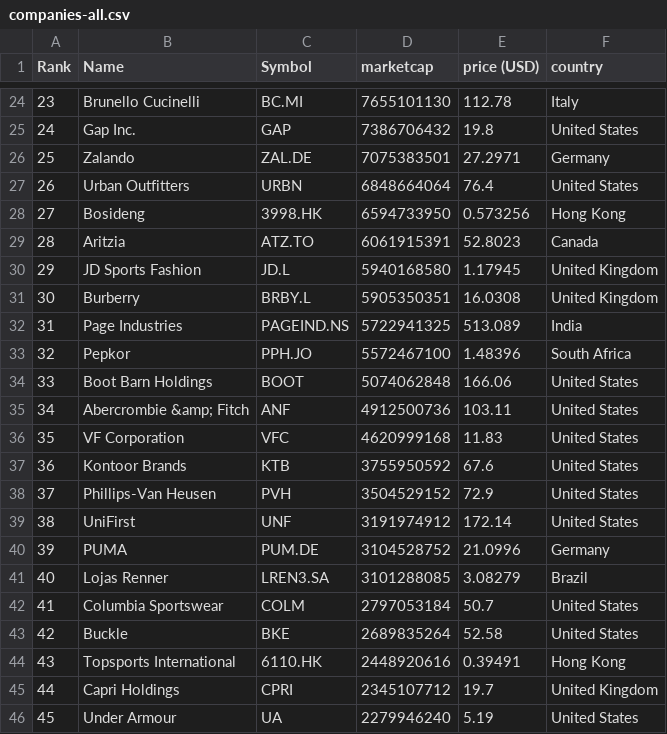
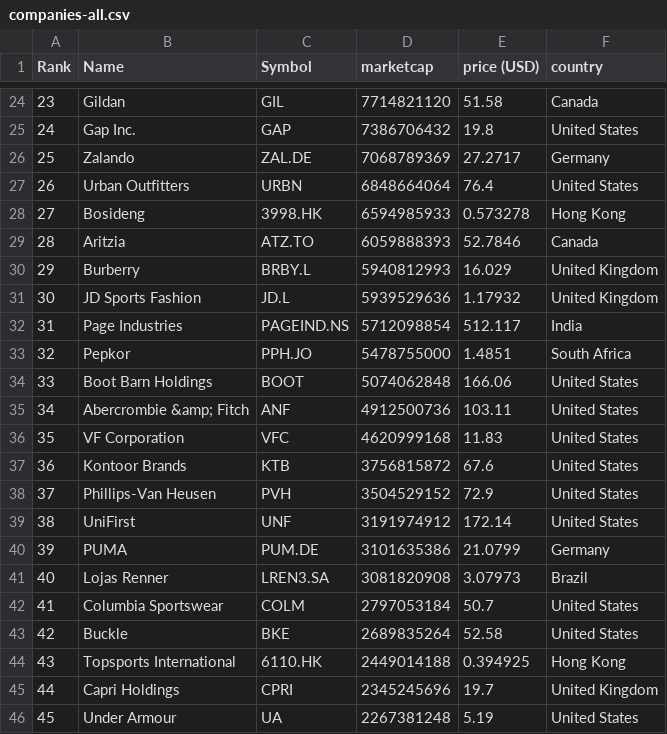
Before and after one commit to Abrahanq/merida-june-6-2024, a CSV file: companies-all.csv, drawn as a sheet; only a part is shown, gaps mark what is left out; the diff covers the shown part only.

```diff
--- a/companies-all.csv
+++ b/companies-all.csv
@@ -24,11 +24,11 @@
-"23","Brunello Cucinelli","BC.MI","7655101130","112.78","Italy"
+"23","Gildan","GIL","7714821120","51.58","Canada"
 "24","Gap Inc.","GAP","7386706432","19.8","United States"
-"25","Zalando","ZAL.DE","7075383501","27.2971","Germany"
+"25","Zalando","ZAL.DE","7068789369","27.2717","Germany"
 "26","Urban Outfitters","URBN","6848664064","76.4","United States"
-"27","Bosideng","3998.HK","6594733950","0.573256","Hong Kong"
-"28","Aritzia","ATZ.TO","6061915391","52.8023","Canada"
-"29","JD Sports Fashion","JD.L","5940168580","1.17945","United Kingdom"
-"30","Burberry","BRBY.L","5905350351","16.0308","United Kingdom"
-"31","Page Industries","PAGEIND.NS","5722941325","513.089","India"
-"32","Pepkor","PPH.JO","5572467100","1.48396","South Africa"
+"27","Bosideng","3998.HK","6594985933","0.573278","Hong Kong"
+"28","Aritzia","ATZ.TO","6059888393","52.7846","Canada"
+"29","Burberry","BRBY.L","5940812993","16.029","United Kingdom"
+"30","JD Sports Fashion","JD.L","5939529636","1.17932","United Kingdom"
+"31","Page Industries","PAGEIND.NS","5712098854","512.117","India"
+"32","Pepkor","PPH.JO","5478755000","1.4851","South Africa"
 "33","Boot Barn Holdings","BOOT","5074062848","166.06","United States"
@@ -36,11 +36,11 @@
 "35","VF Corporation","VFC","4620999168","11.83","United States"
-"36","Kontoor Brands","KTB","3755950592","67.6","United States"
+"36","Kontoor Brands","KTB","3756815872","67.6","United States"
 "37","Phillips-Van Heusen","PVH","3504529152","72.9","United States"
 "38","UniFirst","UNF","3191974912","172.14","United States"
-"39","PUMA","PUM.DE","3104528752","21.0996","Germany"
-"40","Lojas Renner","LREN3.SA","3101288085","3.08279","Brazil"
+"39","PUMA","PUM.DE","3101635386","21.0799","Germany"
+"40","Lojas Renner","LREN3.SA","3081820908","3.07973","Brazil"
 "41","Columbia Sportswear","COLM","2797053184","50.7","United States"
 "42","Buckle","BKE","2689835264","52.58","United States"
-"43","Topsports International","6110.HK","2448920616","0.39491","Hong Kong"
-"44","Capri Holdings","CPRI","2345107712","19.7","United Kingdom"
-"45","Under Armour","UA","2279946240","5.19","United States"
+"43","Topsports International","6110.HK","2449014188","0.394925","Hong Kong"
+"44","Capri Holdings","CPRI","2345245696","19.7","United Kingdom"
+"45","Under Armour","UA","2267381248","5.19","United States"
```
Also changed, not shown: 2 added rows, 2 removed rows and 141 edited cells elsewhere in this file, companies_france.csv, companies_germany.csv, 1 other file.
